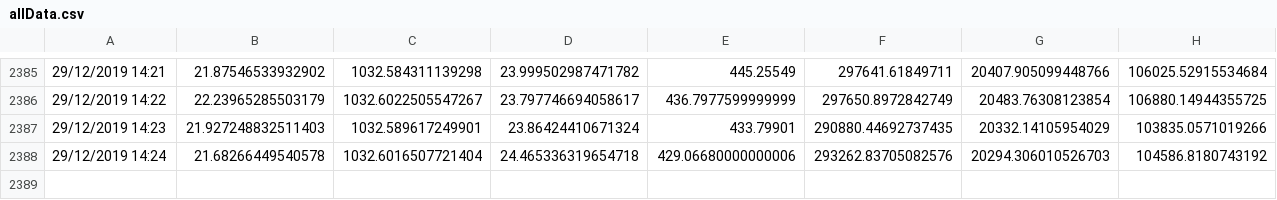
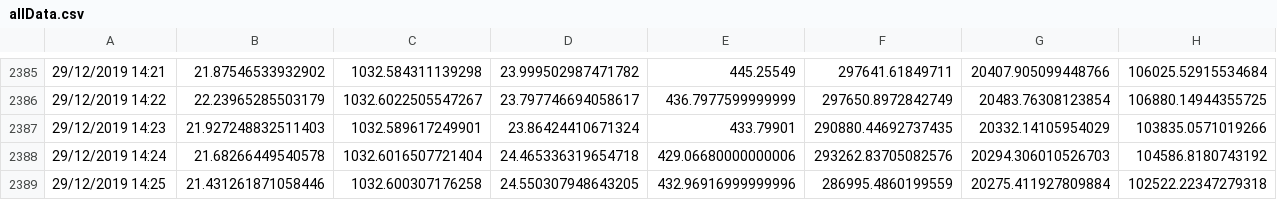
Before and after one commit to Jshepherd97/SIOT-SLEEP, a CSV file: data/allData.csv, drawn as a sheet; only a part is shown, gaps mark what is left out.

Commit message:
AUTO: Datapoint added

```diff
--- a/data/allData.csv
+++ b/data/allData.csv
@@ -2388 +2388,2 @@
 29/12/2019 14:24,21.68266449540578,1032.6016507721404,24.465336319654718,429.06680000000006,293262.83705082576,20294.306010526703,104586.8180743192
+29/12/2019 14:25,21.431261871058446,1032.600307176258,24.550307948643205,432.96916999999996,286995.4860199559,20275.411927809884,102522.22347279318
```
